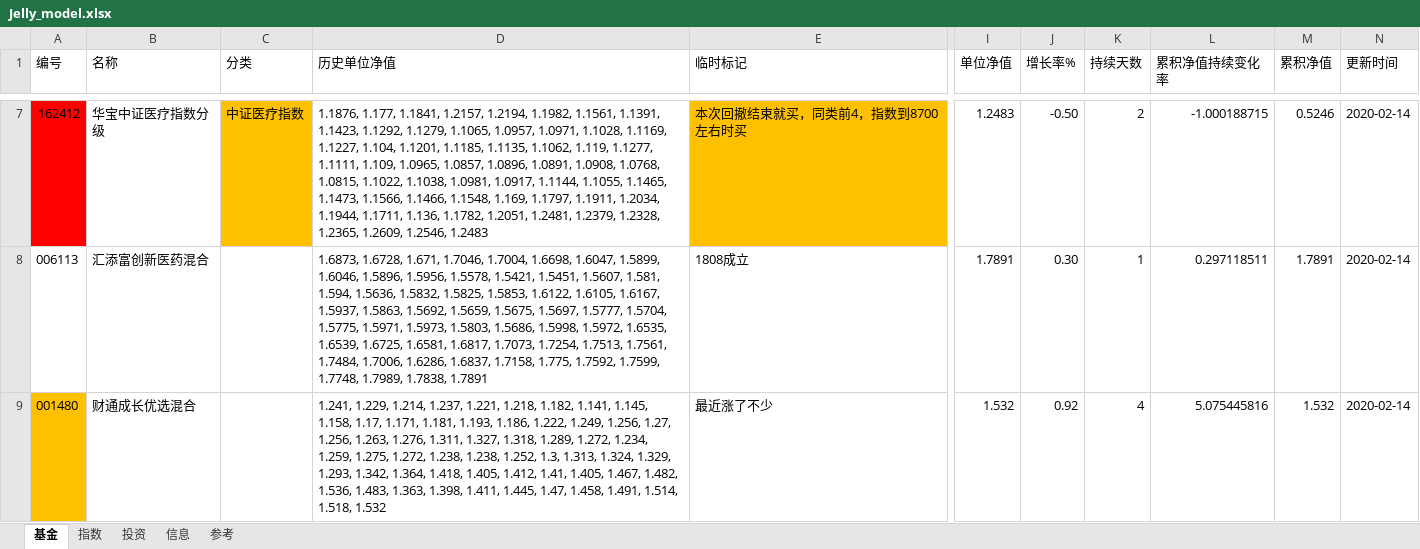
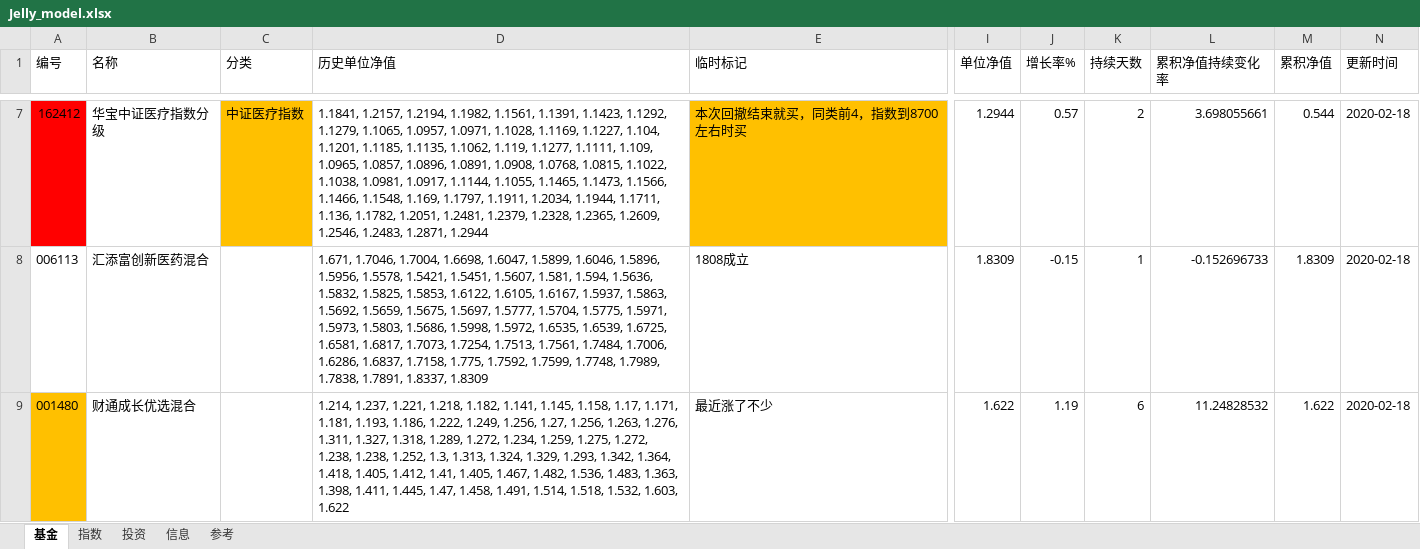
Before and after one commit to sinojelly/FundHelper, an Excel workbook: fund/Jelly_model.xlsx, sheet 基金, drawn as a sheet; only a part is shown, gaps mark what is left out; values as stored, in another font and other column widths than the file's, no borders; conditional formats not drawn; the diff covers the shown part only; the diff names each change by its address in the sheet, - before the commit and + after, or states it on an @@ line.

Commit message:
change excel history trend from unit worth to ac worth.

```diff
--- a/fund/Jelly_model.xlsx (sheet 基金)
+++ b/fund/Jelly_model.xlsx (sheet 基金)
-D7 (历史单位净值): 1.1876, 1.177, 1.1841, 1.2157, 1.2194, 1.1982, 1.1561, 1.1391, 1.1423, 1.1292, 1.1279, 1.1065, 1.0957, 1.0971, 1.1028, 1.1169, 1.1227, 1.104, 1.1201, 1.1185, 1.1135, 1.1062, 1.119, 1.1277, 1.1111, 1.109, 1.0965, 1.0857, 1.0896, 1.0891, 1.0908, 1.0768, 1.0815, 1.1022, 1.1038, 1.0981, 1.0917, 1.1144, 1.1055, 1.1465, 1.1473, 1.1566, 1.1466, 1.1548, 1.169, 1.1797, 1.1911, 1.2034, 1.1944, 1.1711, 1.136, 1.1782, 1.2051, 1.2481, 1.2379, 1.2328, 1.2365, 1.2609, 1.2546, 1.2483
+D7 (历史单位净值): 1.1841, 1.2157, 1.2194, 1.1982, 1.1561, 1.1391, 1.1423, 1.1292, 1.1279, 1.1065, 1.0957, 1.0971, 1.1028, 1.1169, 1.1227, 1.104, 1.1201, 1.1185, 1.1135, 1.1062, 1.119, 1.1277, 1.1111, 1.109, 1.0965, 1.0857, 1.0896, 1.0891, 1.0908, 1.0768, 1.0815, 1.1022, 1.1038, 1.0981, 1.0917, 1.1144, 1.1055, 1.1465, 1.1473, 1.1566, 1.1466, 1.1548, 1.169, 1.1797, 1.1911, 1.2034, 1.1944, 1.1711, 1.136, 1.1782, 1.2051, 1.2481, 1.2379, 1.2328, 1.2365, 1.2609, 1.2546, 1.2483, 1.2871, 1.2944
-I7 (单位净值): 1.2483
+I7 (单位净值): 1.2944
-J7 (增长率%): -0.50
+J7 (增长率%): 0.57
-L7 (累积净值持续变化率): -1.000188715
+L7 (累积净值持续变化率): 3.698055661
-M7 (累积净值): 0.5246
+M7 (累积净值): 0.544
-N7:N9 (更新时间): 2020-02-14
+N7:N9 (更新时间): 2020-02-18
-D8 (历史单位净值): 1.6873, 1.6728, 1.671, 1.7046, 1.7004, 1.6698, 1.6047, 1.5899, 1.6046, 1.5896, 1.5956, 1.5578, 1.5421, 1.5451, 1.5607, 1.581, 1.594, 1.5636, 1.5832, 1.5825, 1.5853, 1.6122, 1.6105, 1.6167, 1.5937, 1.5863, 1.5692, 1.5659, 1.5675, 1.5697, 1.5777, 1.5704, 1.5775, 1.5971, 1.5973, 1.5803, 1.5686, 1.5998, 1.5972, 1.6535, 1.6539, 1.6725, 1.6581, 1.6817, 1.7073, 1.7254, 1.7513, 1.7561, 1.7484, 1.7006, 1.6286, 1.6837, 1.7158, 1.775, 1.7592, 1.7599, 1.7748, 1.7989, 1.7838, 1.7891
+D8 (历史单位净值): 1.671, 1.7046, 1.7004, 1.6698, 1.6047, 1.5899, 1.6046, 1.5896, 1.5956, 1.5578, 1.5421, 1.5451, 1.5607, 1.581, 1.594, 1.5636, 1.5832, 1.5825, 1.5853, 1.6122, 1.6105, 1.6167, 1.5937, 1.5863, 1.5692, 1.5659, 1.5675, 1.5697, 1.5777, 1.5704, 1.5775, 1.5971, 1.5973, 1.5803, 1.5686, 1.5998, 1.5972, 1.6535, 1.6539, 1.6725, 1.6581, 1.6817, 1.7073, 1.7254, 1.7513, 1.7561, 1.7484, 1.7006, 1.6286, 1.6837, 1.7158, 1.775, 1.7592, 1.7599, 1.7748, 1.7989, 1.7838, 1.7891, 1.8337, 1.8309
-I8 (单位净值): 1.7891
+I8 (单位净值): 1.8309
-J8 (增长率%): 0.30
+J8 (增长率%): -0.15
-L8 (累积净值持续变化率): 0.297118511
+L8 (累积净值持续变化率): -0.152696733
-M8 (累积净值): 1.7891
+M8 (累积净值): 1.8309
-D9 (历史单位净值): 1.241, 1.229, 1.214, 1.237, 1.221, 1.218, 1.182, 1.141, 1.145, 1.158, 1.17, 1.171, 1.181, 1.193, 1.186, 1.222, 1.249, 1.256, 1.27, 1.256, 1.263, 1.276, 1.311, 1.327, 1.318, 1.289, 1.272, 1.234, 1.259, 1.275, 1.272, 1.238, 1.238, 1.252, 1.3, 1.313, 1.324, 1.329, 1.293, 1.342, 1.364, 1.418, 1.405, 1.412, 1.41, 1.405, 1.467, 1.482, 1.536, 1.483, 1.363, 1.398, 1.411, 1.445, 1.47, 1.458, 1.491, 1.514, 1.518, 1.532
+D9 (历史单位净值): 1.214, 1.237, 1.221, 1.218, 1.182, 1.141, 1.145, 1.158, 1.17, 1.171, 1.181, 1.193, 1.186, 1.222, 1.249, 1.256, 1.27, 1.256, 1.263, 1.276, 1.311, 1.327, 1.318, 1.289, 1.272, 1.234, 1.259, 1.275, 1.272, 1.238, 1.238, 1.252, 1.3, 1.313, 1.324, 1.329, 1.293, 1.342, 1.364, 1.418, 1.405, 1.412, 1.41, 1.405, 1.467, 1.482, 1.536, 1.483, 1.363, 1.398, 1.411, 1.445, 1.47, 1.458, 1.491, 1.514, 1.518, 1.532, 1.603, 1.622
-I9 (单位净值): 1.532
+I9 (单位净值): 1.622
-J9 (增长率%): 0.92
+J9 (增长率%): 1.19
-K9 (持续天数): 4
+K9 (持续天数): 6
-L9 (累积净值持续变化率): 5.075445816
+L9 (累积净值持续变化率): 11.24828532
-M9 (累积净值): 1.532
+M9 (累积净值): 1.622
```
Also changed, not shown: 252 edited cells elsewhere in this sheet, sheet 指数, sheet 投资, 3 other files.
